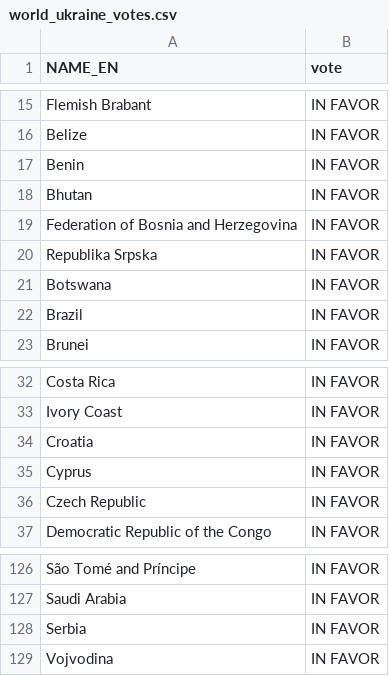
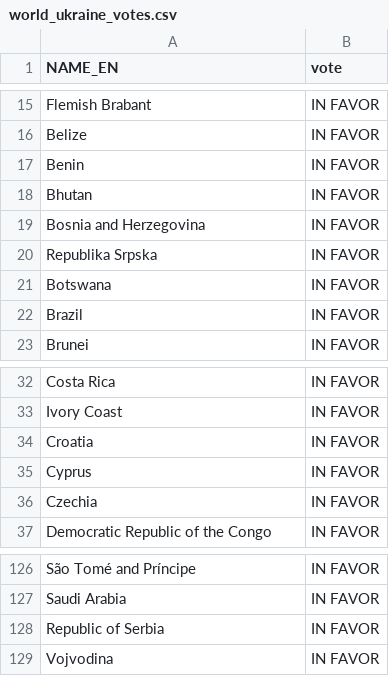
Before and after one commit to small-hack/kaartmaker, a CSV file: kaartmaker/datasets/UN_general_assembly/russia_ceasefire/world_ukraine_votes.csv, drawn as a sheet; only a part is shown, gaps mark what is left out.

Commit message:
add ukraine europe votes

```diff
--- a/kaartmaker/datasets/UN_general_assembly/russia_ceasefire/world_ukraine_votes.csv
+++ b/kaartmaker/datasets/UN_general_assembly/russia_ceasefire/world_ukraine_votes.csv
@@ -18,3 +18,3 @@ Benin,IN FAVOR
 Bhutan,IN FAVOR
-Federation of Bosnia and Herzegovina,IN FAVOR
+Bosnia and Herzegovina,IN FAVOR
 Republika Srpska,IN FAVOR
@@ -35,3 +35,3 @@ Croatia,IN FAVOR
 Cyprus,IN FAVOR
-Czech Republic,IN FAVOR
+Czechia,IN FAVOR
 Democratic Republic of the Congo,IN FAVOR
@@ -127,3 +127,3 @@ São Tomé and Príncipe,IN FAVOR
 Saudi Arabia,IN FAVOR
-Serbia,IN FAVOR
+Republic of Serbia,IN FAVOR
 Vojvodina,IN FAVOR
```
Also changed, not shown: 1 other file.
